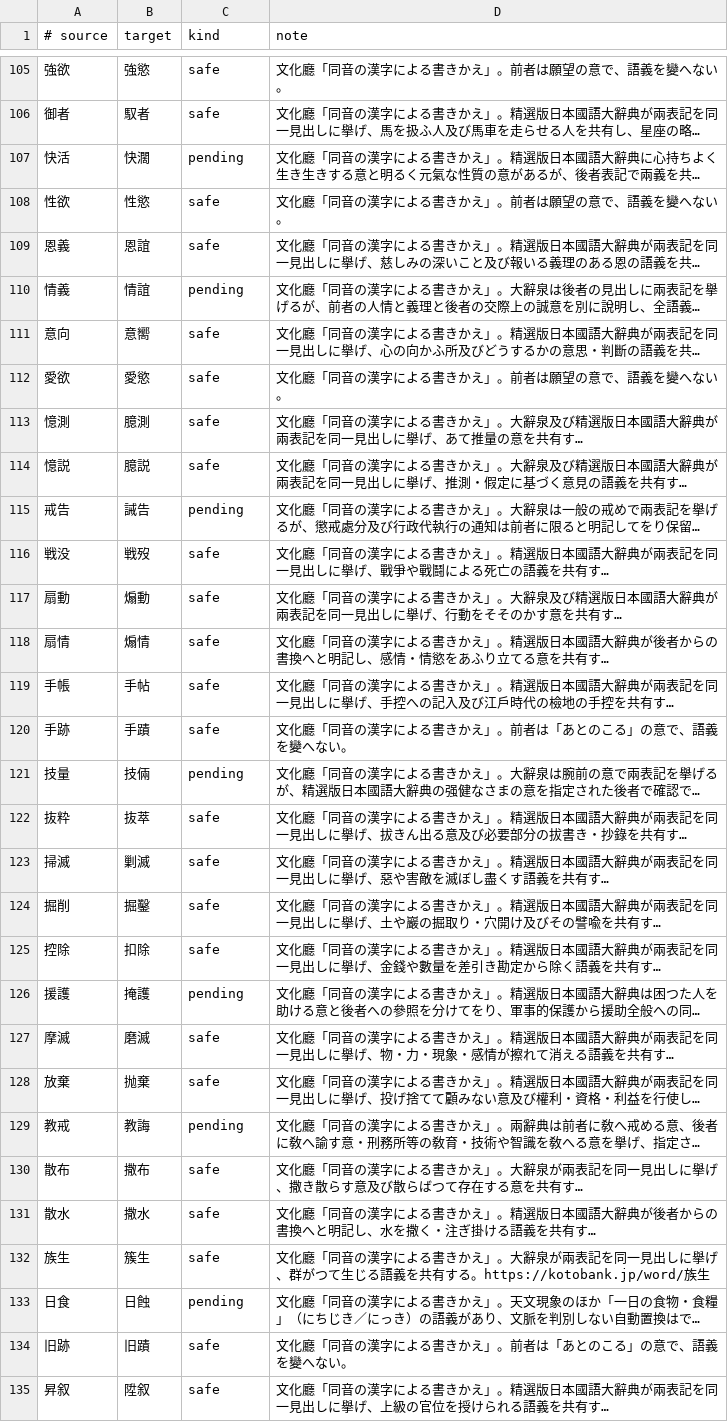
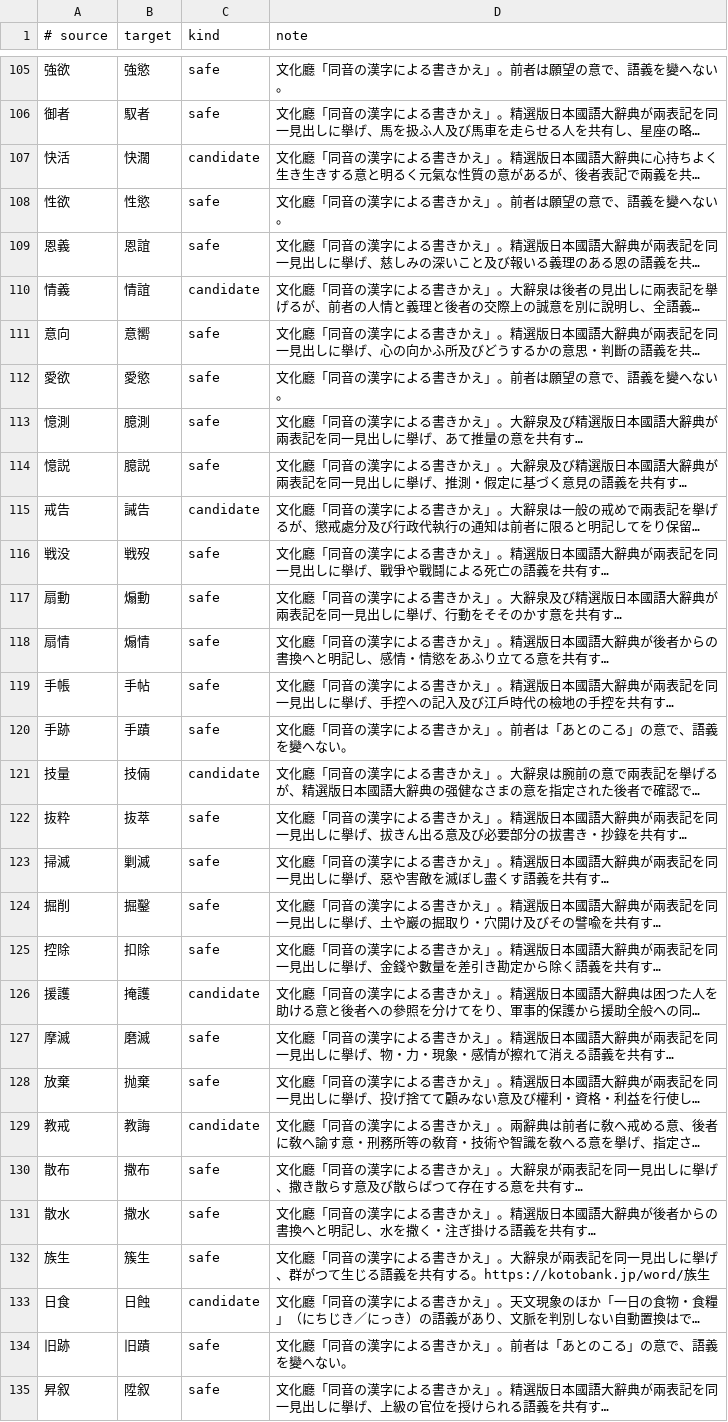
Before and after one commit to c4se-jp/segzi-tools, a TSV file: dic/compound_replacements_bunka.tsv, drawn as a sheet; only a part is shown, gaps mark what is left out; long unchanged cells end in …; the diff covers the shown part only; the diff names each change by its address in the sheet, - before the commit and + after, or states it on an @@ line.

```diff
--- a/dic/compound_replacements_bunka.tsv
+++ b/dic/compound_replacements_bunka.tsv
-C107 (kind): pending
+C107 (kind): candidate
-C110 (kind): pending
+C110 (kind): candidate
-C115 (kind): pending
+C115 (kind): candidate
-C121 (kind): pending
+C121 (kind): candidate
-C126 (kind): pending
+C126 (kind): candidate
-C129 (kind): pending
+C129 (kind): candidate
-C133 (kind): pending
+C133 (kind): candidate
```
Also changed, not shown: 38 edited cells elsewhere in this file, 8 other files.
